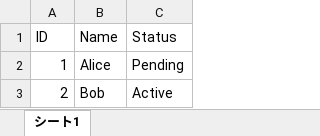
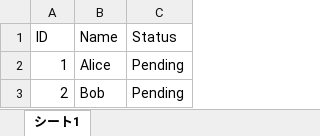
Before and after one commit to ajald24/it-controls-management, an Excel workbook: ダミーファイル.xlsx, sheet シート1, drawn as a sheet; values as stored, in another font and other column widths than the file's, no borders; charts and pictures not drawn; the diff names each change by its address in the sheet, - before the commit and + after, or states it on an @@ line.

Commit message:
Excel更新

```diff
--- a/ダミーファイル.xlsx (sheet シート1)
+++ b/ダミーファイル.xlsx (sheet シート1)
-C3 (Status): Active
+C3 (Status): Pending
```
Also changed, not shown: charts or pictures.
